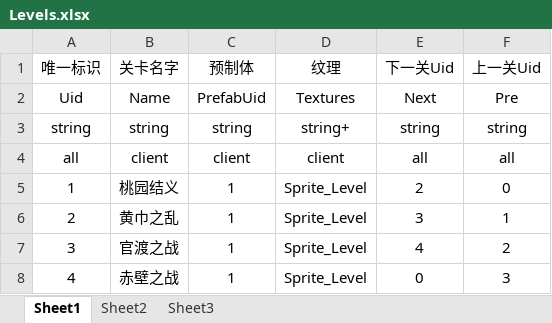
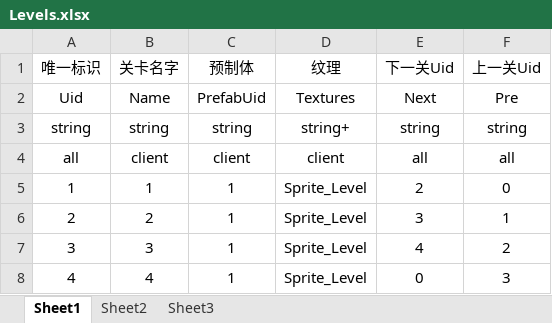
Before and after one commit to weiweidiy/TiktokGame2, an Excel workbook: Excels/Levels.xlsx, sheet Sheet1, drawn as a sheet; values as stored, in another font and other column widths than the file's, no borders; the diff names each change by its address in the sheet, - before the commit and + after, or states it on an @@ line.

```diff
--- a/Excels/Levels.xlsx (sheet Sheet1)
+++ b/Excels/Levels.xlsx (sheet Sheet1)
-B5 (关卡名字): 桃园结义
+B5 (关卡名字): 1
-B6 (关卡名字): 黄巾之乱
+B6 (关卡名字): 2
-B7 (关卡名字): 官渡之战
+B7 (关卡名字): 3
-B8 (关卡名字): 赤壁之战
+B8 (关卡名字): 4
```
Also changed, not shown: Excels/Actions.xlsx, Excels/LevelsNodes.xlsx, 25 other files.
